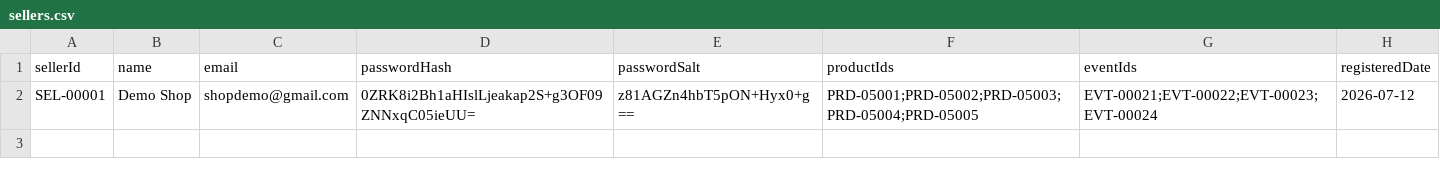
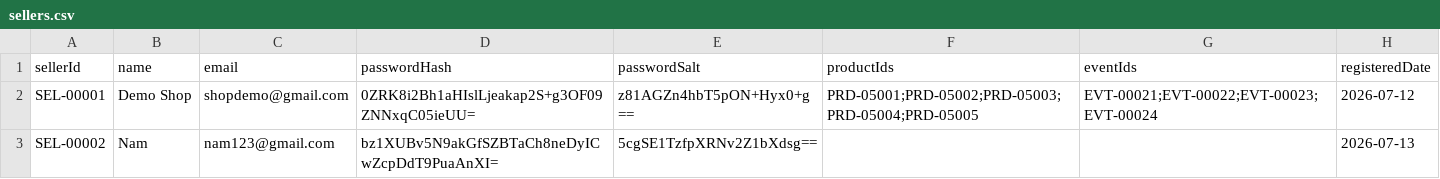
Before and after one commit to Lab1-Lab211/NHOM_3_LAB211_FlashSale, a CSV file: data/sellers.csv, drawn as a sheet.

```diff
--- a/data/sellers.csv
+++ b/data/sellers.csv
@@ -2 +2,2 @@
 SEL-00001,Demo Shop,shopdemo@gmail.com,0ZRK8i2Bh1aHIslLjeakap2S+g3OF09ZNNxqC05ieUU=,z81AGZn4hbT5pON+Hyx0+g==,PRD-05001;PRD-05002;PRD-05003;PRD-05004;PRD-05005,EVT-00021;EVT-00022;EVT-00023;EVT-00024,2026-07-12
+SEL-00002,Nam,nam123@gmail.com,bz1XUBv5N9akGfSZBTaCh8neDyICwZcpDdT9PuaAnXI=,5cgSE1TzfpXRNv2Z1bXdsg==,,,2026-07-13
```
Also changed, not shown: data/customers.csv, data/flash_items.csv, 18 other files.
